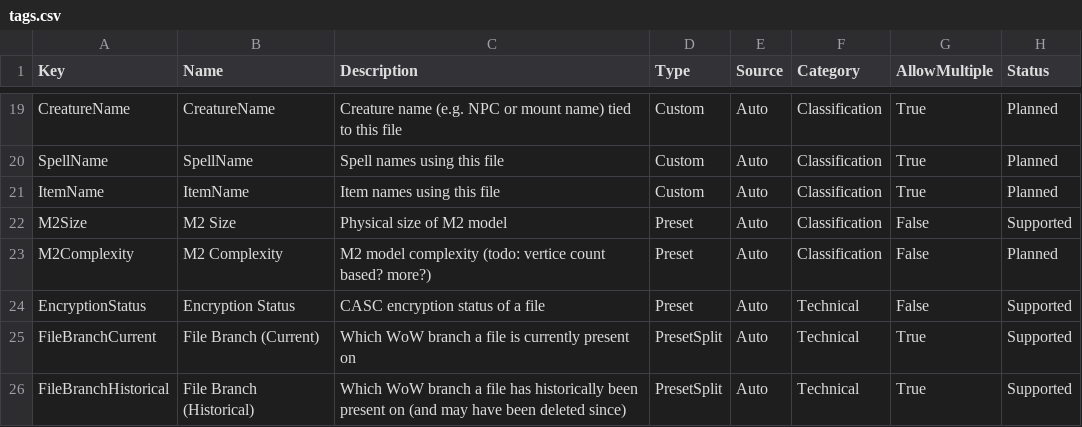
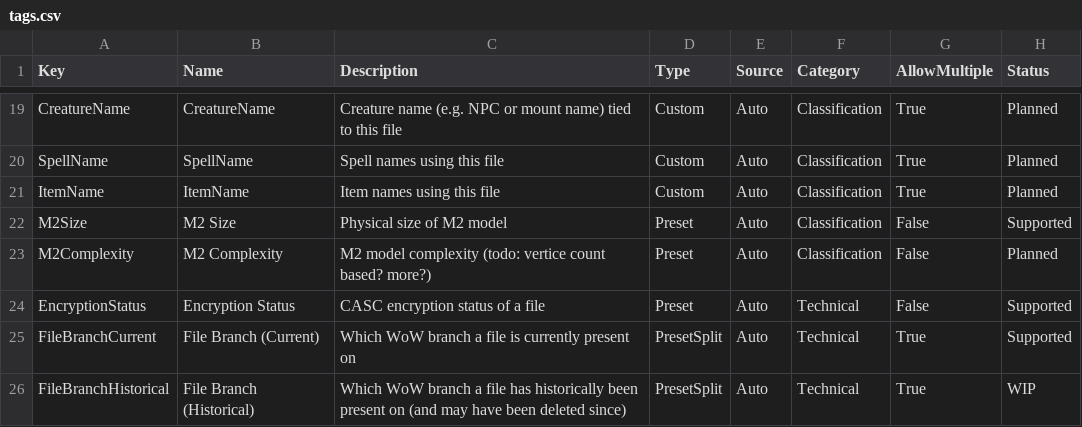
Before and after one commit to wowdev/wow-filetags, a CSV file: meta/tags.csv, drawn as a sheet; only a part is shown, gaps mark what is left out.

Commit message:
Update status for FileBranchHistorical tag

```diff
--- a/meta/tags.csv
+++ b/meta/tags.csv
@@ -25,2 +25,2 @@ EncryptionStatus,Encryption Status,CASC encryption status of a file,Preset,Auto,
 FileBranchCurrent,File Branch (Current),Which WoW branch a file is currently present on,PresetSplit,Auto,Technical,True,Supported
-FileBranchHistorical,File Branch (Historical),Which WoW branch a file has historically been present on (and may have been deleted since),PresetSplit,Auto,Technical,True,Supported
+FileBranchHistorical,File Branch (Historical),Which WoW branch a file has historically been present on (and may have been deleted since),PresetSplit,Auto,Technical,True,WIP
```
